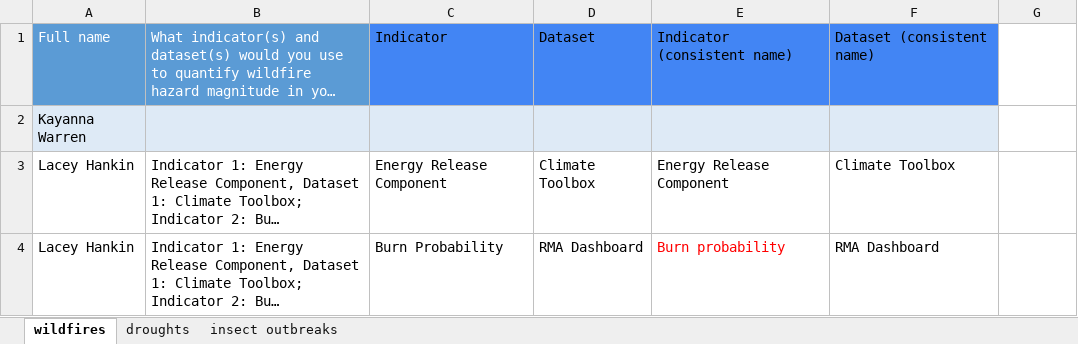
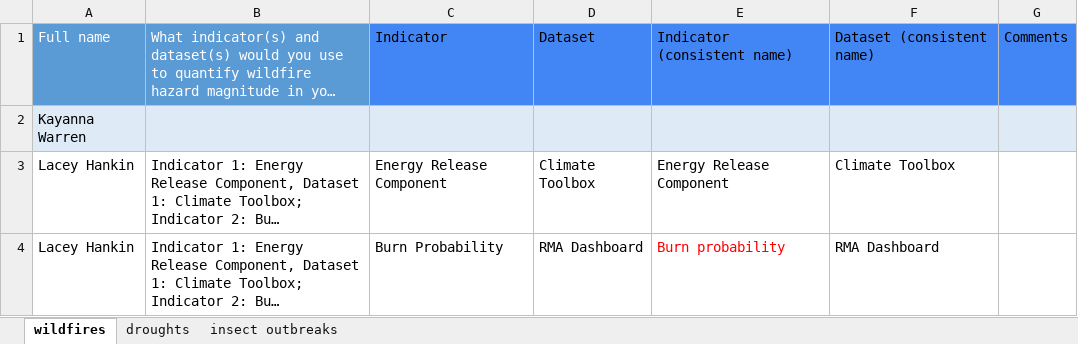
Before and after one commit to th2018/WEST_COAST_ES, an Excel workbook: pre_workshop_survey/indicator_dataset_H/H.xlsx, sheet wildfires, drawn as a sheet; only a part is shown; long unchanged cells end in …; values as stored, in another font and other column widths than the file's, no borders; charts and pictures and table styles not drawn; the diff covers the shown part only; the diff names each change by its address in the sheet, - before the commit and + after, or states it on an @@ line.

```diff
--- a/pre_workshop_survey/indicator_dataset_H/H.xlsx (sheet wildfires)
+++ b/pre_workshop_survey/indicator_dataset_H/H.xlsx (sheet wildfires)
-G1: (empty)
+G1: Comments
-G1 fill: none
+G1 fill: #4285F4
-G2 fill: none
+G2 fill: #DEEAF6
```
Also changed, not shown: 3 edited cells and cell formats elsewhere in this sheet, sheet droughts, 1 other file.
